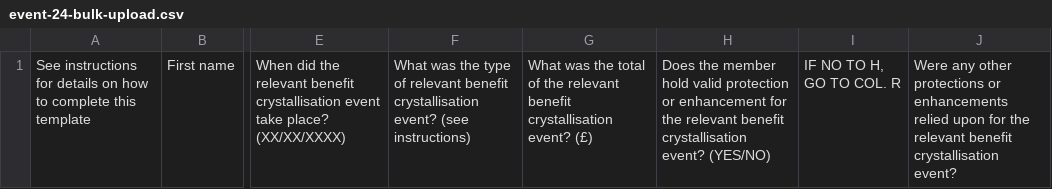
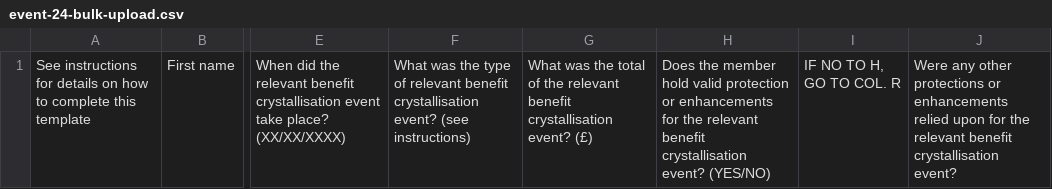
Before and after one commit to hmrc/pension-scheme-event-reporting-frontend, a CSV file: conf/fileDownload/template/event-24-bulk-upload.csv, drawn as a sheet; only a part is shown, gaps mark what is left out; the diff names each change by its address in the sheet, - before the commit and + after, or states it on an @@ line.

Commit message:
[PODS-9227] - Wording change on valid protections page

```diff
--- a/conf/fileDownload/template/event-24-bulk-upload.csv
+++ b/conf/fileDownload/template/event-24-bulk-upload.csv
-H1: …protection or enhancement for the…
+H1: …protection or enhancements for the…
```
Also changed, not shown: 1 other file.
